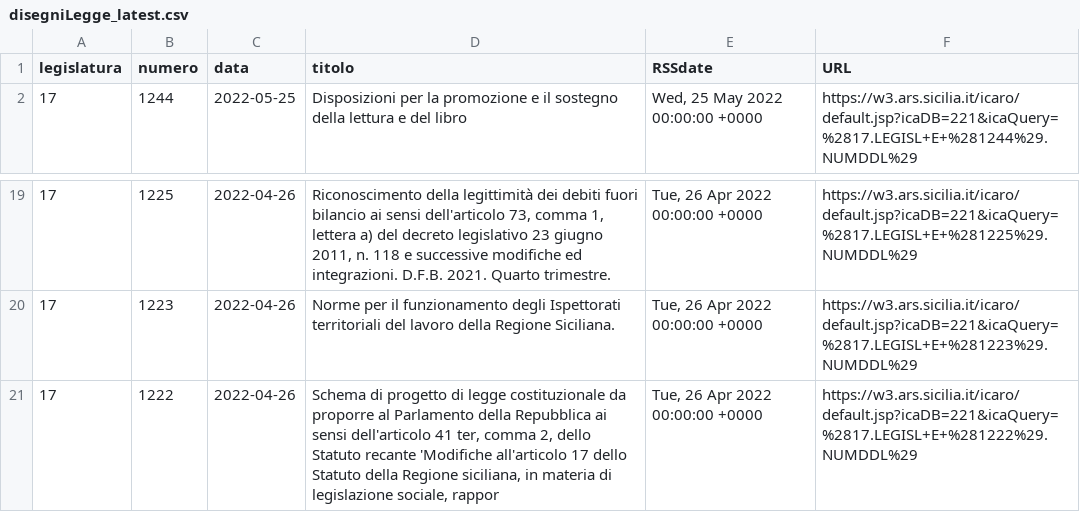
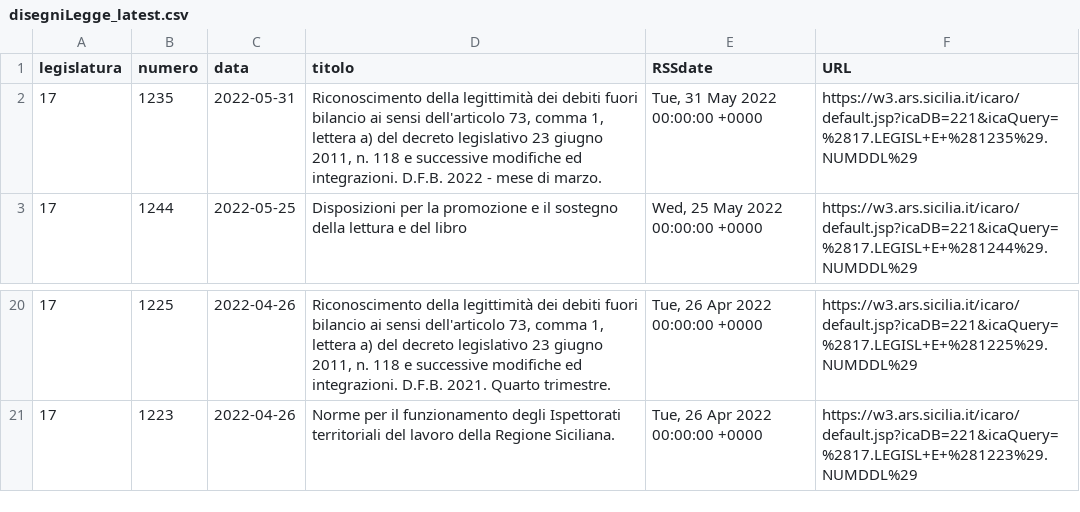
Before and after one commit to opendatasicilia/RSSdisegniLeggeAssembleaRegionaleSiciliana, a CSV file: docs/disegniLegge_latest.csv, drawn as a sheet; only a part is shown, gaps mark what is left out.

```diff
--- a/docs/disegniLegge_latest.csv
+++ b/docs/disegniLegge_latest.csv
@@ -1,2 +1,3 @@
 legislatura,numero,data,titolo,RSSdate,URL
+17,1235,2022-05-31,"Riconoscimento della legittimità dei debiti fuori bilancio ai sensi dell'articolo 73, comma 1, lettera a) del decreto legislativo 23 giugno 2011, n. 118 e successive modifiche ed integrazioni. D.F.B. 2022 - mese di marzo.","Tue, 31 May 2022 00:00:00 +0000",https://w3.ars.sicilia.it/icaro/default.jsp?icaDB=221&icaQuery=%2817.LEGISL+E+%281235%29.NUMDDL%29
 17,1244,2022-05-25,Disposizioni per la promozione e il sostegno della lettura e del libro,"Wed, 25 May 2022 00:00:00 +0000",https://w3.ars.sicilia.it/icaro/default.jsp?icaDB=221&icaQuery=%2817.LEGISL+E+%281244%29.NUMDDL%29
@@ -20,2 +21 @@ legislatura,numero,data,titolo,RSSdate,URL
 17,1223,2022-04-26,Norme per il funzionamento degli Ispettorati territoriali del lavoro della Regione Siciliana.,"Tue, 26 Apr 2022 00:00:00 +0000",https://w3.ars.sicilia.it/icaro/default.jsp?icaDB=221&icaQuery=%2817.LEGISL+E+%281223%29.NUMDDL%29
-17,1222,2022-04-26,"Schema di progetto di legge costituzionale da proporre al Parlamento della Repubblica ai sensi dell'articolo 41 ter, comma 2, dello Statuto recante 'Modifiche all'articolo 17 dello Statuto della Regione siciliana, in materia di legislazione sociale, rappor","Tue, 26 Apr 2022 00:00:00 +0000",https://w3.ars.sicilia.it/icaro/default.jsp?icaDB=221&icaQuery=%2817.LEGISL+E+%281222%29.NUMDDL%29
```
Also changed, not shown: docs/disegniLegge_storico.csv, 1 other file.
